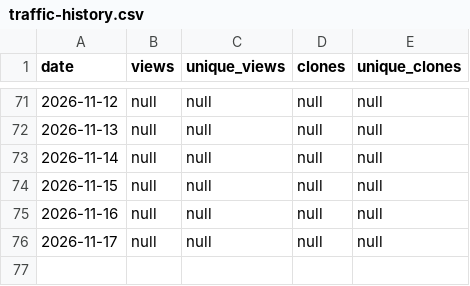
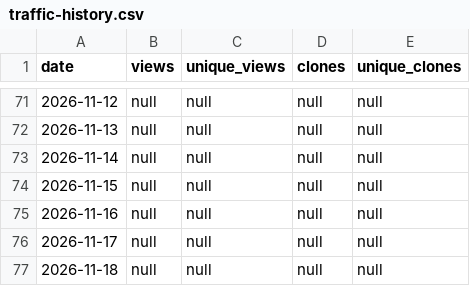
Before and after one commit to nattapatwakhet/Skill_Day_Dev_MD_Public, a CSV file: traffic-history.csv, drawn as a sheet; only a part is shown, gaps mark what is left out; the diff names each change by its address in the sheet, - before the commit and + after, or states it on an @@ line.

```diff
--- a/traffic-history.csv
+++ b/traffic-history.csv
+row 77: 2026-11-18 | null | null | null | null
```
